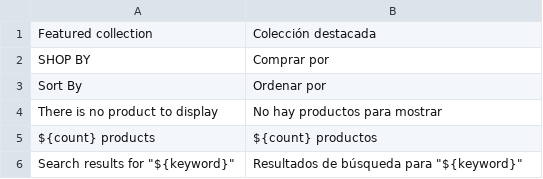
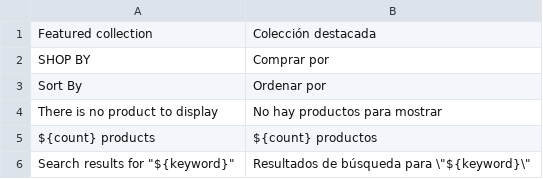
Before and after one commit to Luca324/BuildMeister, a CSV file: translations/es/catalog.csv, drawn as a sheet.

Commit message:
fix translations - escape quotation marks

```diff
--- a/translations/es/catalog.csv
+++ b/translations/es/catalog.csv
@@ -5,2 +5,2 @@ There is no product to display, No hay productos para mostrar
 ${count} products, ${count} productos
-Search results for "${keyword}", Resultados de búsqueda para "${keyword}"
+Search results for "${keyword}", Resultados de búsqueda para \"${keyword}\"
```
Also changed, not shown: translations/fa/catalog.csv, translations/fr/catalog.csv, 6 other files.
